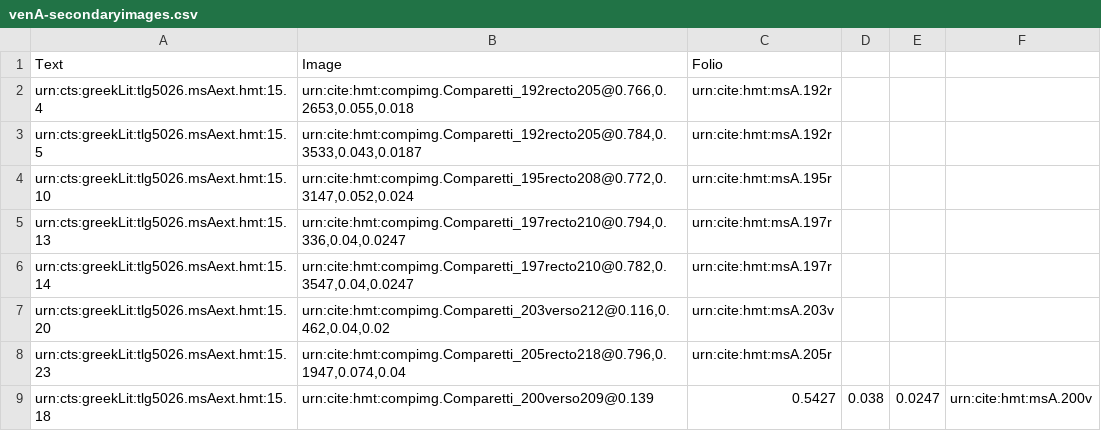
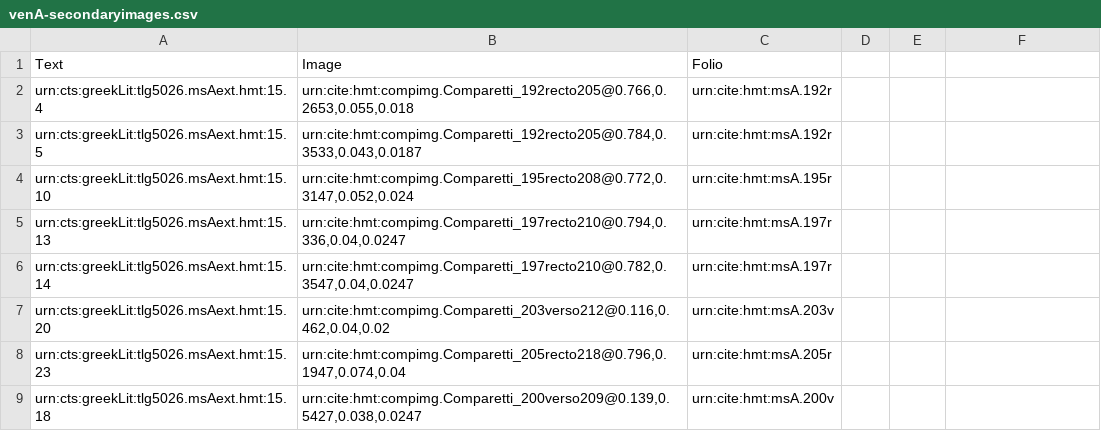
Before and after one commit to cjschu17/closed-venA-15, a CSV file: Collections/venA-secondaryimages.csv, drawn as a sheet.

Commit message:
Update venA-secondaryimages.csv

```diff
--- a/Collections/venA-secondaryimages.csv
+++ b/Collections/venA-secondaryimages.csv
@@ -8,2 +8,2 @@ urn:cts:greekLit:tlg5026.msAext.hmt:15.20,"urn:cite:hmt:compimg.Comparetti_203ve
 urn:cts:greekLit:tlg5026.msAext.hmt:15.23,"urn:cite:hmt:compimg.Comparetti_205recto218@0.796,0.1947,0.074,0.04",urn:cite:hmt:msA.205r
-urn:cts:greekLit:tlg5026.msAext.hmt:15.18,urn:cite:hmt:compimg.Comparetti_200verso209@0.139,0.5427,0.038,0.0247,urn:cite:hmt:msA.200v
+urn:cts:greekLit:tlg5026.msAext.hmt:15.18,"urn:cite:hmt:compimg.Comparetti_200verso209@0.139,0.5427,0.038,0.024"7,urn:cite:hmt:msA.200v
```
